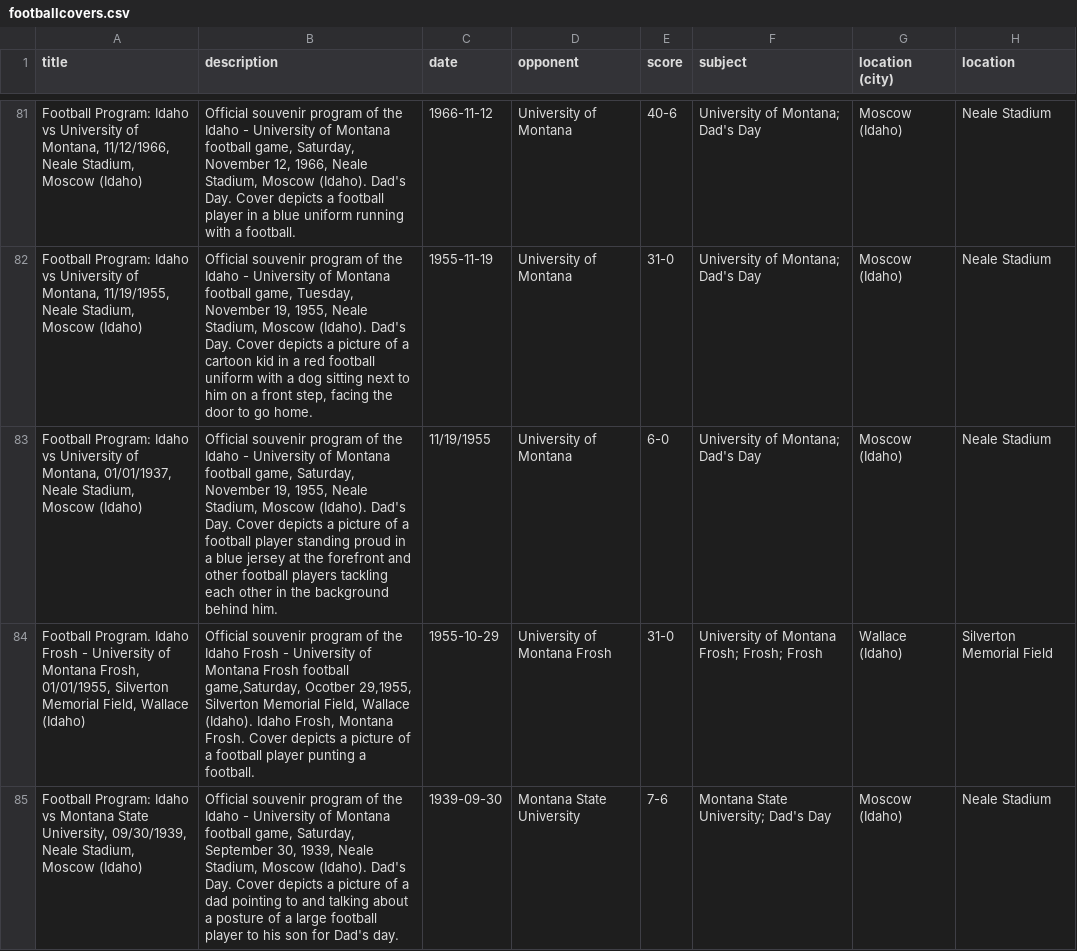
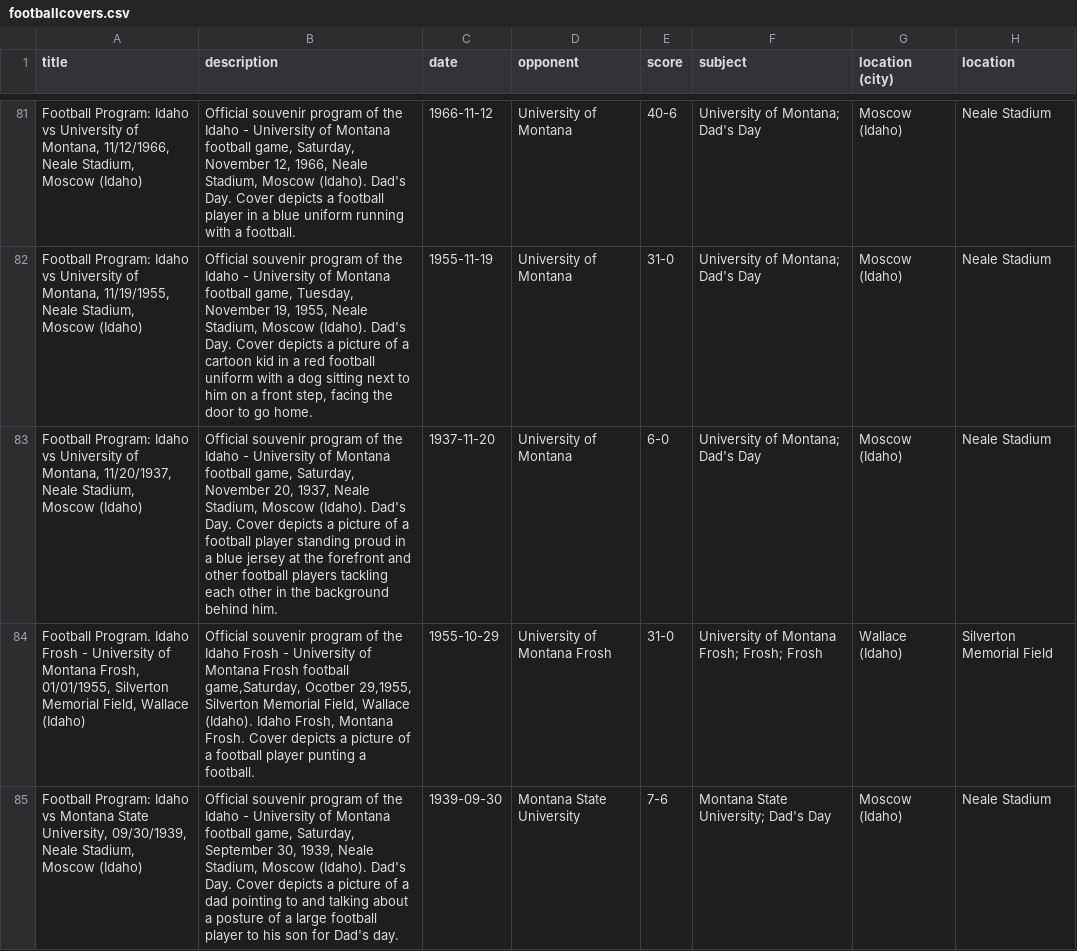
Before and after one commit to uidaholib/base-digital-collections-template, a CSV file: _data/footballcovers.csv, drawn as a sheet; only a part is shown, gaps mark what is left out; the diff names each change by its address in the sheet, - before the commit and + after, or states it on an @@ line.

Commit message:
fix item metadata

```diff
--- a/_data/footballcovers.csv
+++ b/_data/footballcovers.csv
-A83 (title): …of Montana, 01/01/1937, Neale Stadium,…
+A83 (title): …of Montana, 11/20/1937, Neale Stadium,…
-B83 (description): …Saturday, November 19, 1955, Neale Stadium,…
+B83 (description): …Saturday, November 20, 1937, Neale Stadium,…
-C83 (date): 11/19/1955
+C83 (date): 1937-11-20
```
